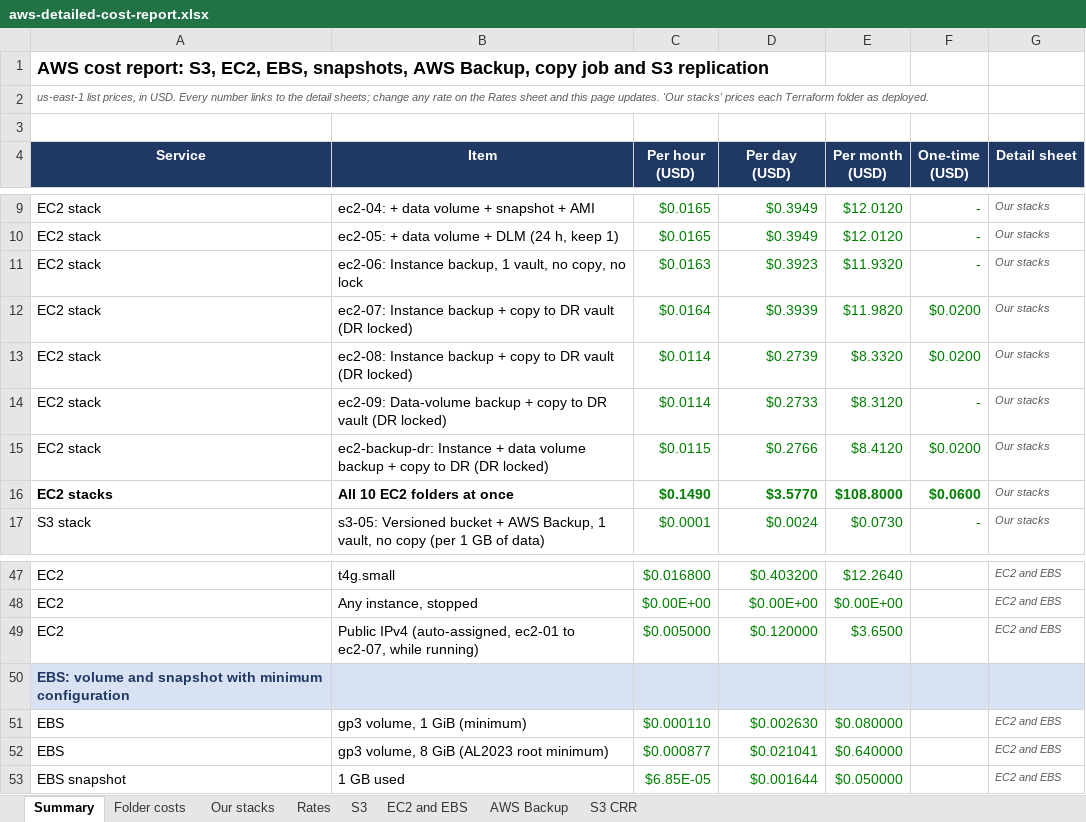
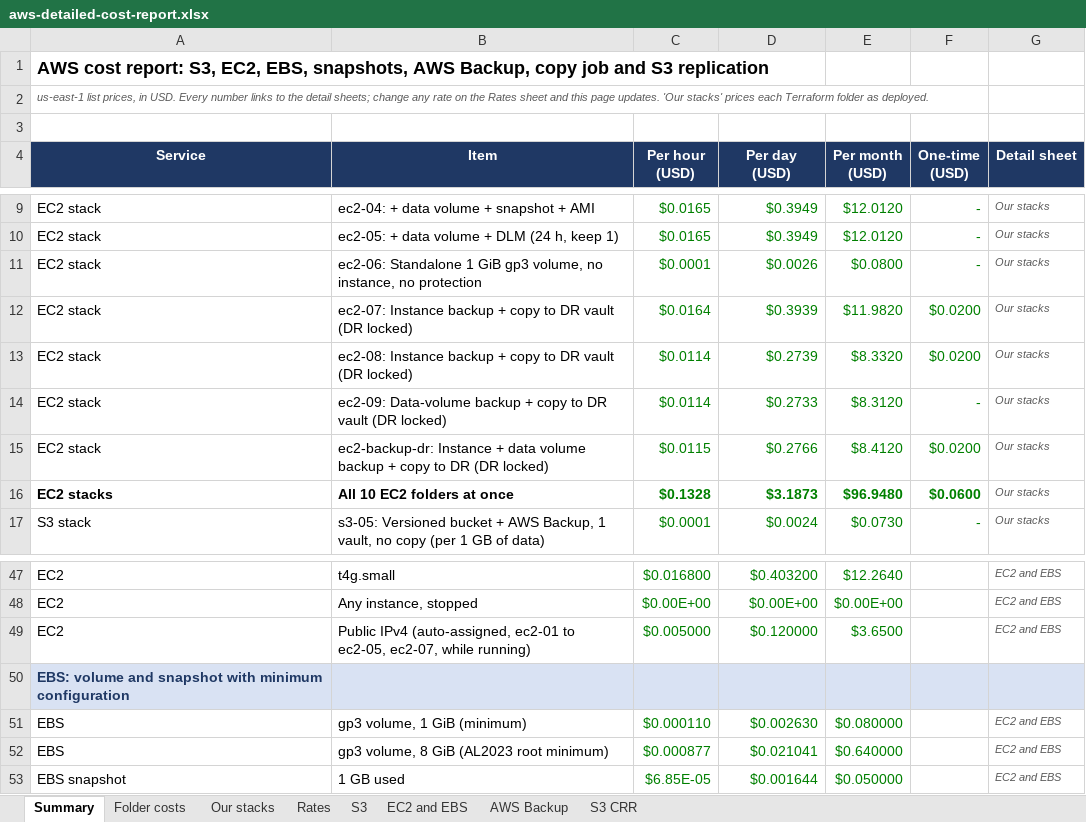
Before and after one commit to samraat-7/Lab, an Excel workbook: aws-detailed-cost-report.xlsx, sheet Summary, drawn as a sheet; only a part is shown, gaps mark what is left out; values as stored, in another font and other column widths than the file's, no borders; removed rows and columns are numbered as before the commit, all else as after; the diff names each change by its address in the sheet, - before the commit and + after, or states it on an @@ line.

```diff
--- a/aws-detailed-cost-report.xlsx (sheet Summary)
+++ b/aws-detailed-cost-report.xlsx (sheet Summary)
-row 11: EC2 stack | ec2-06: Instance backup, 1 vault, no copy, no lock | $0.0163 | $0.3923 | $11.9320 | - | Our stacks
+row 11: EC2 stack | ec2-06: Standalone 1 GiB gp3 volume, no instance, no protection | $0.0001 | $0.0026 | $0.0800 | - | Our stacks
-C16 (Per hour (USD)): $0.1490
+C16 (Per hour (USD)): $0.1328
-D16 (Per day (USD)): $3.5770
+D16 (Per day (USD)): $3.1873
-E16 (Per month (USD)): $108.8000
+E16 (Per month (USD)): $96.9480
-B49 (Item): …ec2-01 to ec2-07, while…
+B49 (Item): …ec2-01 to ec2-05, ec2-07, while…
```
Also changed, not shown: sheet Our stacks, sheet Folder costs, sheet EC2 and EBS, sheet Rates, sheet AWS Backup, 3 other files.
